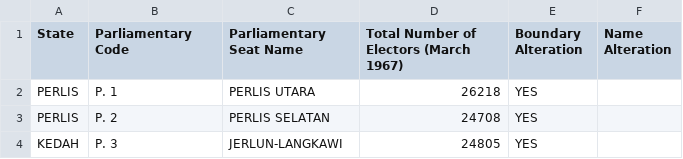
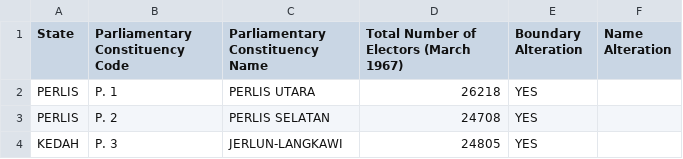
Before and after one commit to TindakMalaysia/Historical-Redelineation-Exercises-of-Malaysia, a CSV file: 1967-73 Redelineation Exercise of Malaysia/1968_Redelineation_First_Draft_Proposal_Parliament.csv, drawn as a sheet; only a part is shown.

Commit message:
Update 1968_Redelineation_First_Draft_Proposal_Parliament.csv

```diff
--- a/1967-73 Redelineation Exercise of Malaysia/1968_Redelineation_First_Draft_Proposal_Parliament.csv
+++ b/1967-73 Redelineation Exercise of Malaysia/1968_Redelineation_First_Draft_Proposal_Parliament.csv
@@ -1,2 +1,2 @@
-State,Parliamentary Code,Parliamentary Seat Name,Total Number of Electors (March 1967),Boundary Alteration,Name Alteration
+State,Parliamentary Constituency Code,Parliamentary Constituency Name,Total Number of Electors (March 1967),Boundary Alteration,Name Alteration
 PERLIS,P. 1,PERLIS UTARA,26218,YES,
```
